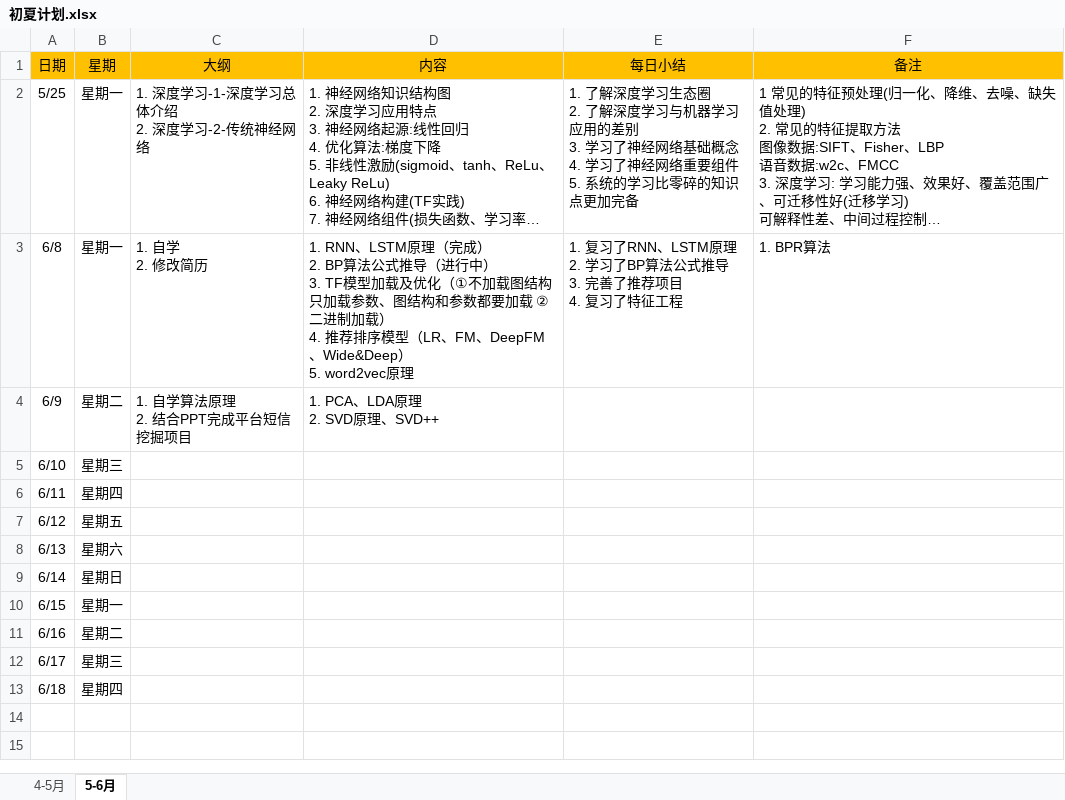
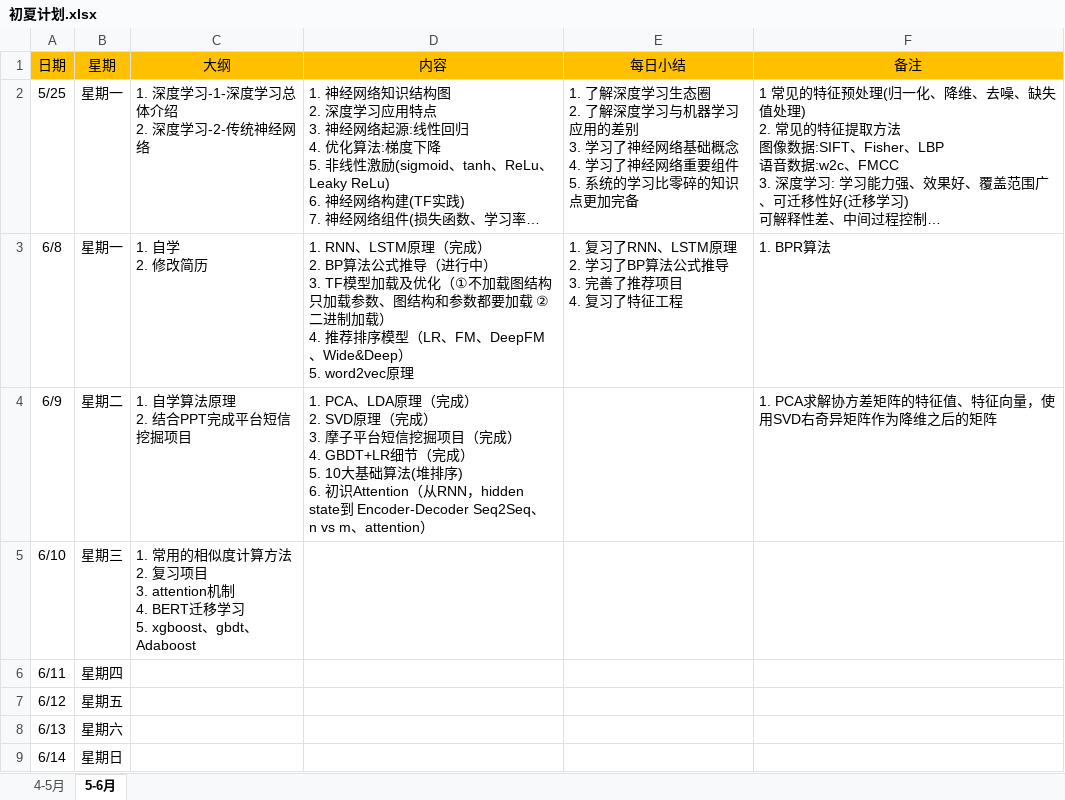
Before and after one commit to technologyMz/Plan-2020, an Excel workbook: 初夏计划.xlsx, sheet 5-6月, drawn as a sheet; only a part is shown; the shorter side is filled out with more unchanged rows; long unchanged cells end in …; values as stored, in another font and other column widths than the file's, no borders; ↵ is a line break in a cell; the diff names each change by its address in the sheet, - before the commit and + after, or states it on an @@ line.

Commit message:
坚持就是胜利2

```diff
--- a/初夏计划.xlsx (sheet 5-6月)
+++ b/初夏计划.xlsx (sheet 5-6月)
-D4 (内容): …、LDA原理 ↵ 2. SVD原理、SVD++
+D4 (内容): …、LDA原理（完成） ↵ 2. SVD原理（完成） ↵ 3. 摩子平台短信挖掘项目（完成） ↵ 4. GBDT+LR细节（完成） ↵ 5. 10大基础算法(堆排序) ↵ 6. 初识Attention（从RNN，hidden state到 Encoder-Decoder Seq2Seq、 n vs m、attention）
-F4 (备注): (empty)
+F4 (备注): 1. PCA求解协方差矩阵的特征值、特征向量，使用SVD右奇异矩阵作为降维之后的矩阵
-C5 (大纲): (empty)
+C5 (大纲): 1. 常用的相似度计算方法 ↵ 2. 复习项目 ↵ 3. attention机制 ↵ 4. BERT迁移学习 ↵ 5. xgboost、gbdt、Adaboost
```
